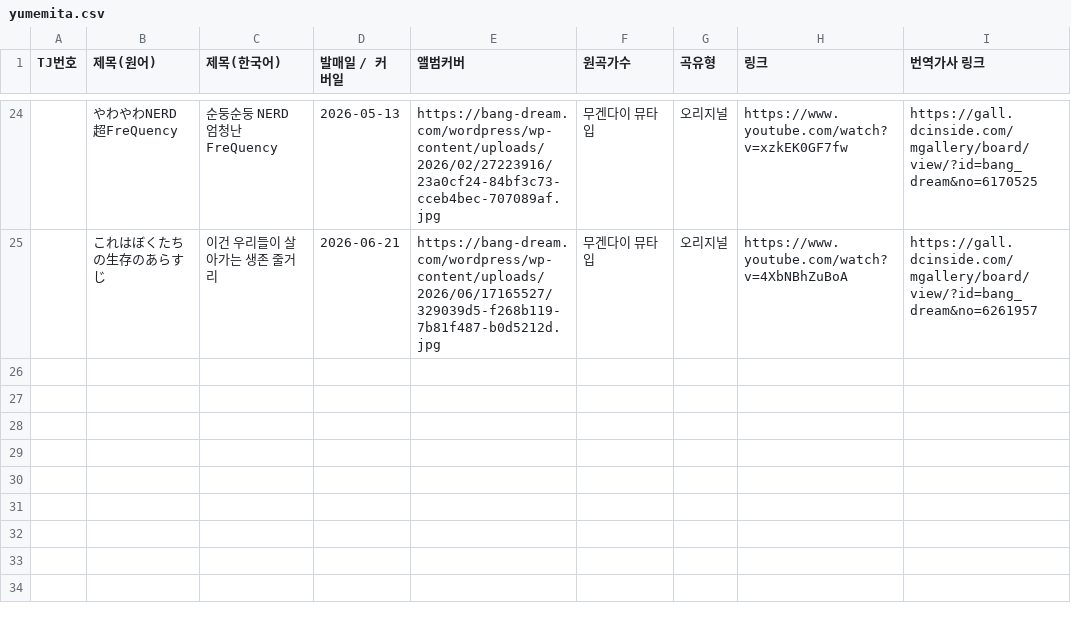
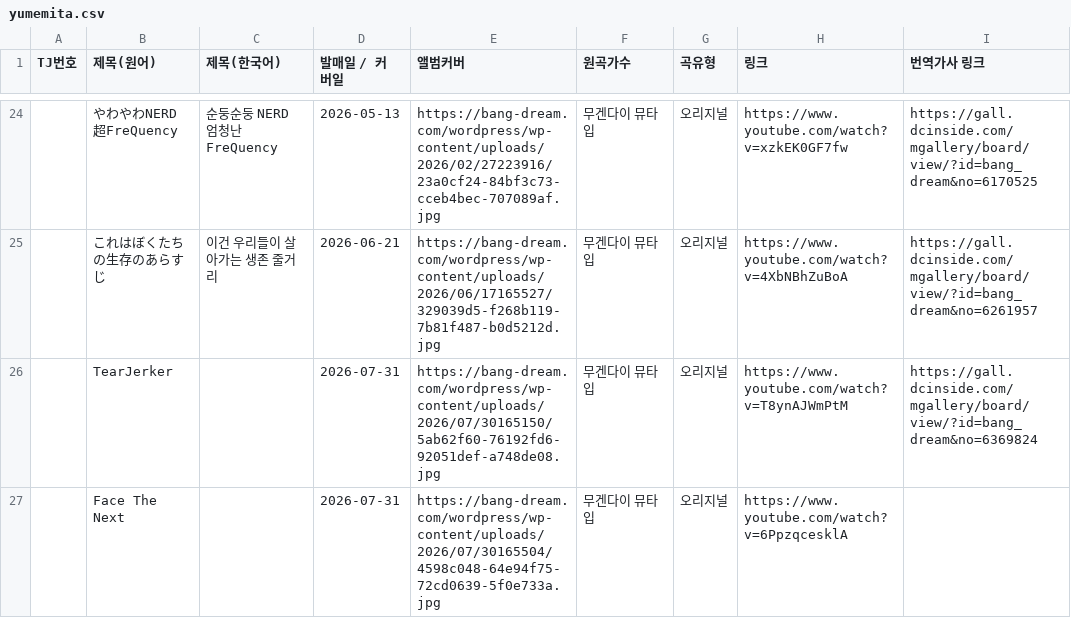
Before and after one commit to bandorigall/bandori_songs.github.io, a CSV file: yumemita.csv, drawn as a sheet; only a part is shown, gaps mark what is left out.

Commit message:
무겐다이 뮤타입 신곡 2곡 추가 (TearJerker, Face The Next) + TearJerker 가사

```diff
--- a/yumemita.csv
+++ b/yumemita.csv
@@ -25 +25,3 @@ TJ번호,제목(원어),제목(한국어),발매일 / 커버일,앨범커버,원
 ,これはぼくたちの生存のあらすじ,이건 우리들이 살아가는 생존 줄거리,2026-06-21,https://bang-dream.com/wordpress/wp-content/uploads/2026/06/17165527/329039d5-f268b119-7b81f487-b0d5212d.jpg,무겐다이 뮤타입,오리지널,https://www.youtube.com/watch?v=4XbNBhZuBoA,https://gall.dcinside.com/mgallery/board/view/?id=bang_dream&no=6261957
+,TearJerker,,2026-07-31,https://bang-dream.com/wordpress/wp-content/uploads/2026/07/30165150/5ab62f60-76192fd6-92051def-a748de08.jpg,무겐다이 뮤타입,오리지널,https://www.youtube.com/watch?v=T8ynAJWmPtM,https://gall.dcinside.com/mgallery/board/view/?id=bang_dream&no=6369824
+,Face The Next,,2026-07-31,https://bang-dream.com/wordpress/wp-content/uploads/2026/07/30165504/4598c048-64e94f75-72cd0639-5f0e733a.jpg,무겐다이 뮤타입,오리지널,https://www.youtube.com/watch?v=6PpzqcesklA,
```
Also changed, not shown: 2 other files.
